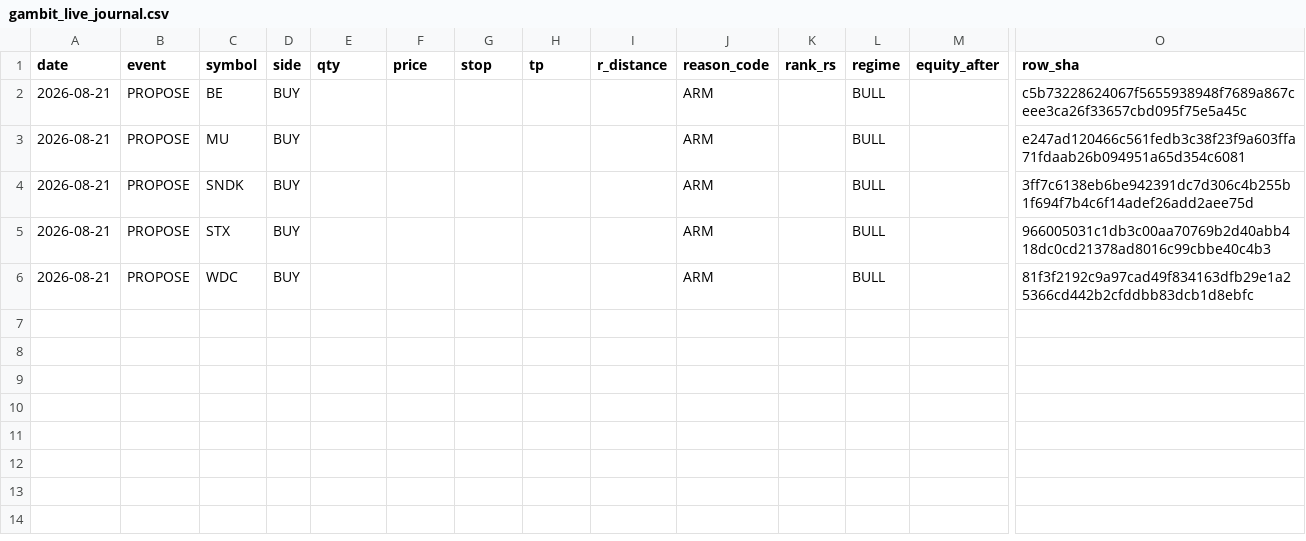
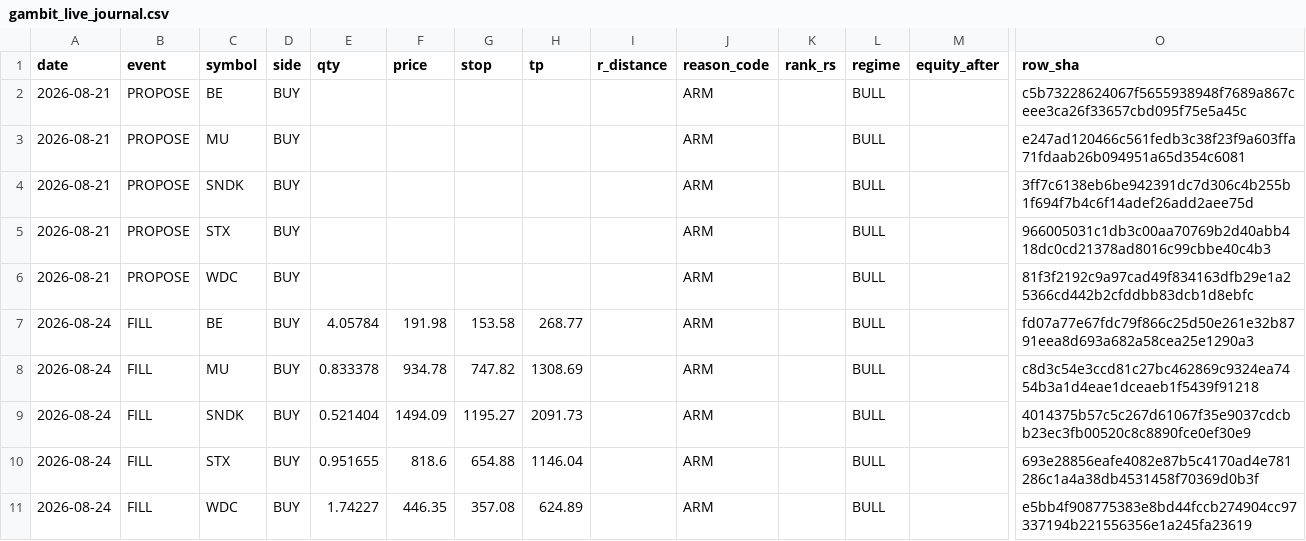
Before and after one commit to gaoyan198/homily-bot, a CSV file: gambit/gambit_live_journal.csv, drawn as a sheet; only a part is shown, gaps mark what is left out; rows hold the shown columns only; the diff names each change by its address in the sheet, - before the commit and + after, or states it on an @@ line.

```diff
--- a/gambit/gambit_live_journal.csv
+++ b/gambit/gambit_live_journal.csv
+row 7: 2026-08-24 | FILL | BE | BUY | 4.05784 | 191.98 | 153.58 | 268.77 |  | ARM |  | BULL |  | fd07a77e67fdc79f866c25d50e261e32b8791eea8d693a682a58cea25e1290a3
+row 8: 2026-08-24 | FILL | MU | BUY | 0.833378 | 934.78 | 747.82 | 1308.69 |  | ARM |  | BULL |  | c8d3c54e3ccd81c27bc462869c9324ea7454b3a1d4eae1dceaeb1f5439f91218
+row 9: 2026-08-24 | FILL | SNDK | BUY | 0.521404 | 1494.09 | 1195.27 | 2091.73 |  | ARM |  | BULL |  | 4014375b57c5c267d61067f35e9037cdcbb23ec3fb00520c8c8890fce0ef30e9
+row 10: 2026-08-24 | FILL | STX | BUY | 0.951655 | 818.6 | 654.88 | 1146.04 |  | ARM |  | BULL |  | 693e28856eafe4082e87b5c4170ad4e781286c1a4a38db4531458f70369d0b3f
+row 11: 2026-08-24 | FILL | WDC | BUY | 1.74227 | 446.35 | 357.08 | 624.89 |  | ARM |  | BULL |  | e5bb4f908775383e8bd44fccb274904cc97337194b221556356e1a245fa23619
```
Also changed, not shown: gambit/gambit_journal.csv, 2 other files.
